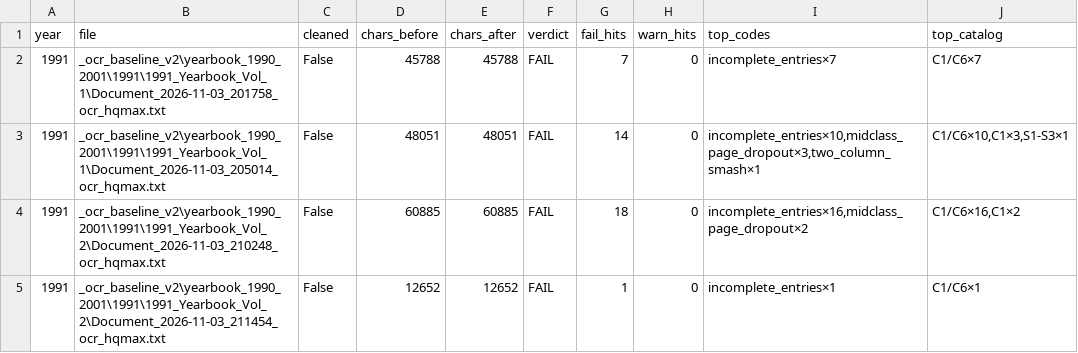
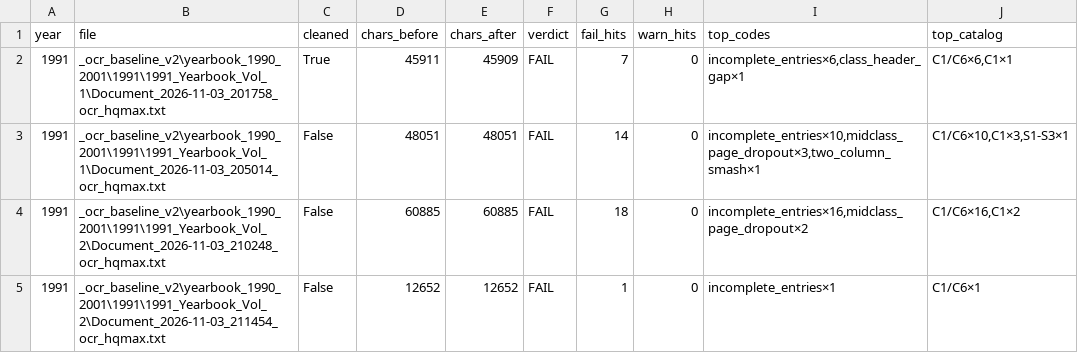
Before and after one commit to mwtorq/jrtca_results, a CSV file: _b6b_ingest_audit_1991.csv, drawn as a sheet.

Commit message:
Fill Winston Family Class places on 1991 Doc 201758 if OCR allows.
Rewrite B6b 1991 after midclass-clear follow-ups.

```diff
--- a/_b6b_ingest_audit_1991.csv
+++ b/_b6b_ingest_audit_1991.csv
@@ -1,3 +1,3 @@
 year,file,cleaned,chars_before,chars_after,verdict,fail_hits,warn_hits,top_codes,top_catalog
-1991,_ocr_baseline_v2\yearbook_1990_2001\1991\1991_Yearbook_Vol_1\Document_2026-11-03_201758_ocr_hqmax.txt,False,45788,45788,FAIL,7,0,incomplete_entries×7,C1/C6×7
+1991,_ocr_baseline_v2\yearbook_1990_2001\1991\1991_Yearbook_Vol_1\Document_2026-11-03_201758_ocr_hqmax.txt,True,45911,45909,FAIL,7,0,"incomplete_entries×6,class_header_gap×1","C1/C6×6,C1×1"
 1991,_ocr_baseline_v2\yearbook_1990_2001\1991\1991_Yearbook_Vol_1\Document_2026-11-03_205014_ocr_hqmax.txt,False,48051,48051,FAIL,14,0,"incomplete_entries×10,midclass_page_dropout×3,two_column_smash×1","C1/C6×10,C1×3,S1-S3×1"
```
Also changed, not shown: 5 other files.
